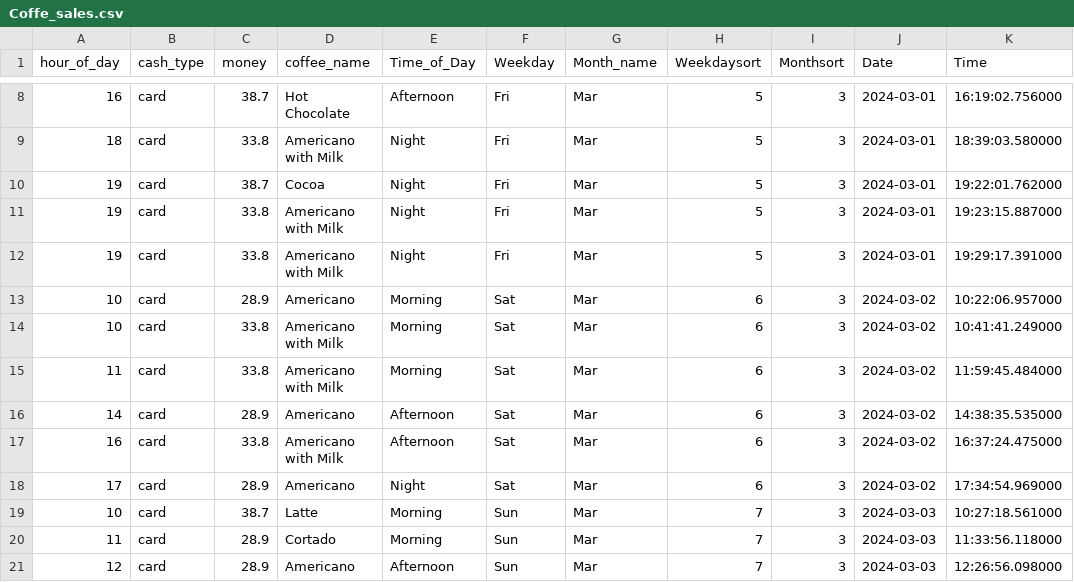
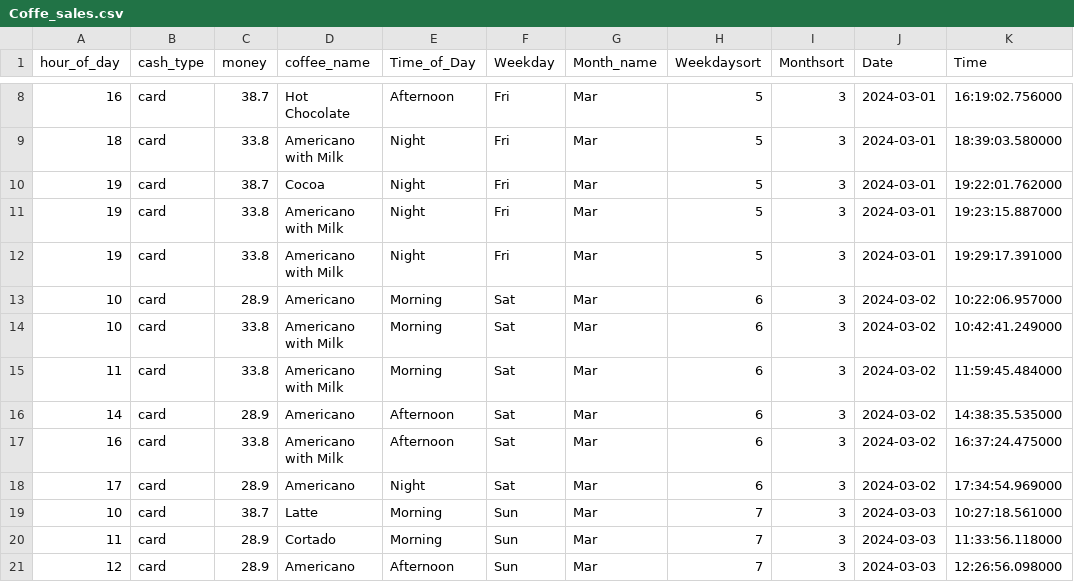
Before and after one commit to sgarr754/Coffee-Sales-Data, a CSV file: Coffe_sales.csv, drawn as a sheet; only a part is shown, gaps mark what is left out.

```diff
--- a/Coffe_sales.csv
+++ b/Coffe_sales.csv
@@ -13,3 +13,3 @@ hour_of_day,cash_type,money,coffee_name,Time_of_Day,Weekday,Month_name,Weekdayso
 10,card,28.9,Americano,Morning,Sat,Mar,6,3,2024-03-02,10:22:06.957000
-10,card,33.8,Americano with Milk,Morning,Sat,Mar,6,3,2024-03-02,10:41:41.249000
+10,card,33.8,Americano with Milk,Morning,Sat,Mar,6,3,2024-03-02,10:42:41.249000
 11,card,33.8,Americano with Milk,Morning,Sat,Mar,6,3,2024-03-02,11:59:45.484000
```
Also changed, not shown: 2 other files.
